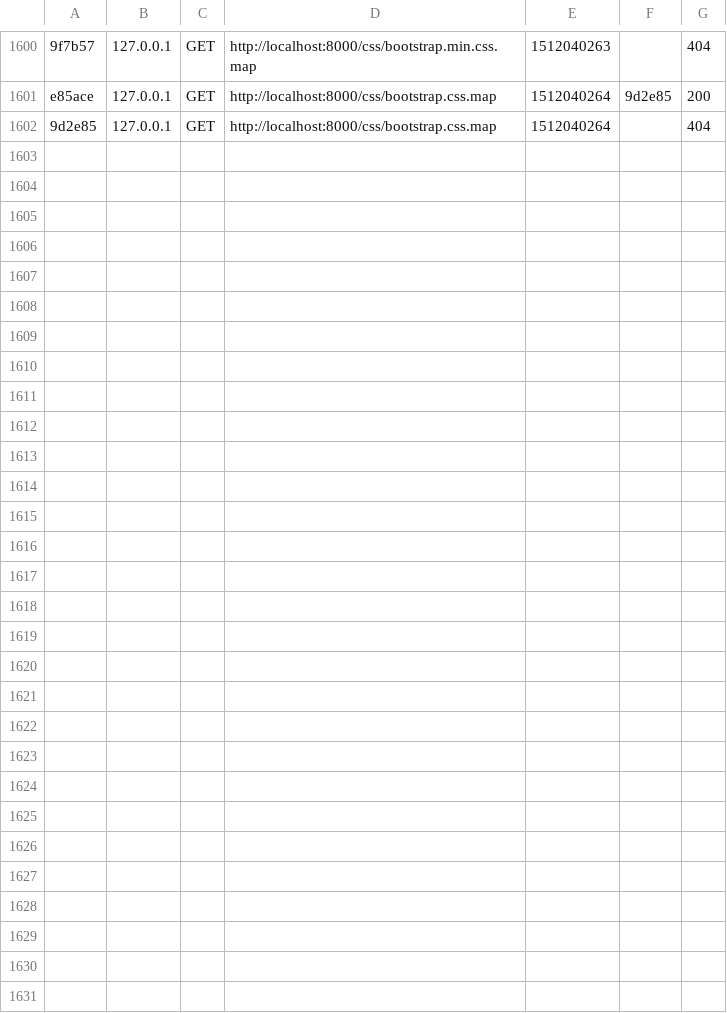
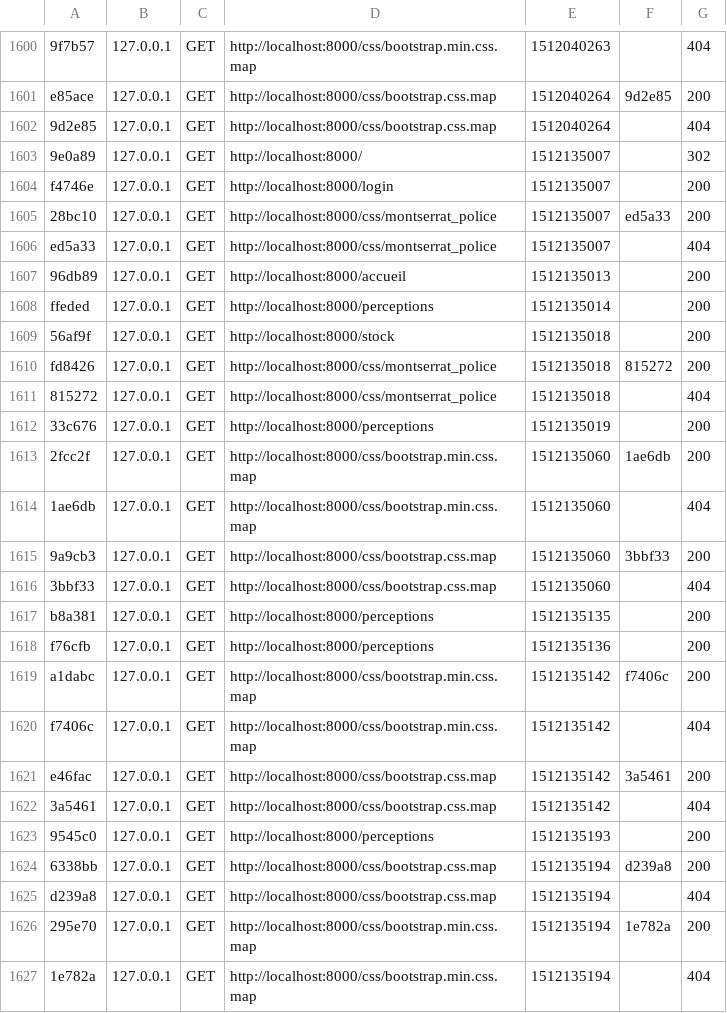
Before and after one commit to Couaque/palr, a CSV file: var/cache/dev/profiler/index.csv, drawn as a sheet; only a part is shown, gaps mark what is left out.

Commit message:
Changement de la page d'acceuil et perceptions

```diff
--- a/var/cache/dev/profiler/index.csv
+++ b/var/cache/dev/profiler/index.csv
@@ -1602 +1602,26 @@ e85ace,127.0.0.1,GET,http://localhost:8000/css/bootstrap.css.map,1512040264,9d2e
 9d2e85,127.0.0.1,GET,http://localhost:8000/css/bootstrap.css.map,1512040264,,404
+9e0a89,127.0.0.1,GET,http://localhost:8000/,1512135007,,302
+f4746e,127.0.0.1,GET,http://localhost:8000/login,1512135007,,200
+28bc10,127.0.0.1,GET,http://localhost:8000/css/montserrat_police,1512135007,ed5a33,200
+ed5a33,127.0.0.1,GET,http://localhost:8000/css/montserrat_police,1512135007,,404
+96db89,127.0.0.1,GET,http://localhost:8000/accueil,1512135013,,200
+ffeded,127.0.0.1,GET,http://localhost:8000/perceptions,1512135014,,200
+56af9f,127.0.0.1,GET,http://localhost:8000/stock,1512135018,,200
+fd8426,127.0.0.1,GET,http://localhost:8000/css/montserrat_police,1512135018,815272,200
+815272,127.0.0.1,GET,http://localhost:8000/css/montserrat_police,1512135018,,404
+33c676,127.0.0.1,GET,http://localhost:8000/perceptions,1512135019,,200
+2fcc2f,127.0.0.1,GET,http://localhost:8000/css/bootstrap.min.css.map,1512135060,1ae6db,200
+1ae6db,127.0.0.1,GET,http://localhost:8000/css/bootstrap.min.css.map,1512135060,,404
+9a9cb3,127.0.0.1,GET,http://localhost:8000/css/bootstrap.css.map,1512135060,3bbf33,200
+3bbf33,127.0.0.1,GET,http://localhost:8000/css/bootstrap.css.map,1512135060,,404
+b8a381,127.0.0.1,GET,http://localhost:8000/perceptions,1512135135,,200
+f76cfb,127.0.0.1,GET,http://localhost:8000/perceptions,1512135136,,200
+a1dabc,127.0.0.1,GET,http://localhost:8000/css/bootstrap.min.css.map,1512135142,f7406c,200
+f7406c,127.0.0.1,GET,http://localhost:8000/css/bootstrap.min.css.map,1512135142,,404
+e46fac,127.0.0.1,GET,http://localhost:8000/css/bootstrap.css.map,1512135142,3a5461,200
+3a5461,127.0.0.1,GET,http://localhost:8000/css/bootstrap.css.map,1512135142,,404
+9545c0,127.0.0.1,GET,http://localhost:8000/perceptions,1512135193,,200
+6338bb,127.0.0.1,GET,http://localhost:8000/css/bootstrap.css.map,1512135194,d239a8,200
+d239a8,127.0.0.1,GET,http://localhost:8000/css/bootstrap.css.map,1512135194,,404
+295e70,127.0.0.1,GET,http://localhost:8000/css/bootstrap.min.css.map,1512135194,1e782a,200
+1e782a,127.0.0.1,GET,http://localhost:8000/css/bootstrap.min.css.map,1512135194,,404
```
Also changed, not shown: 4 other files.
